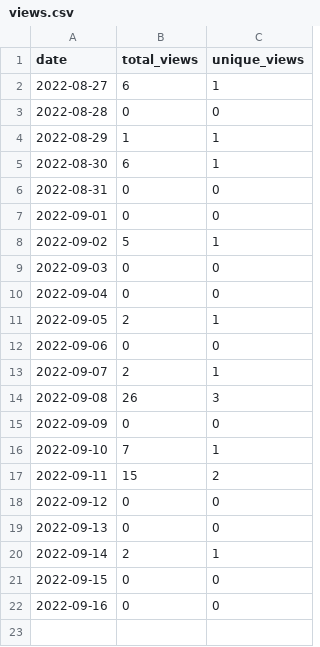
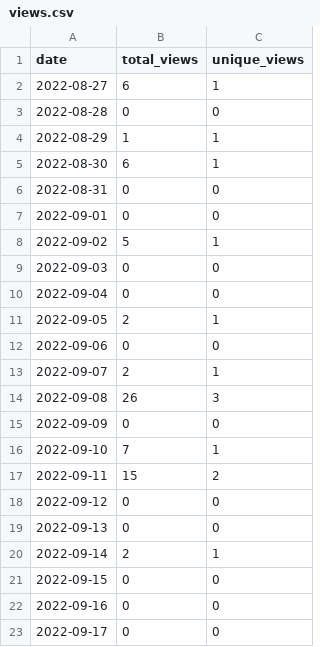
Before and after one commit to MatthewBentz/COMP5120, a CSV file: .traffic/views.csv, drawn as a sheet.

Commit message:
Updating repository traffic graph

```diff
--- a/.traffic/views.csv
+++ b/.traffic/views.csv
@@ -22 +22,2 @@ date,total_views,unique_views
 2022-09-16,0,0
+2022-09-17,0,0
```
Also changed, not shown: 4 other files.
